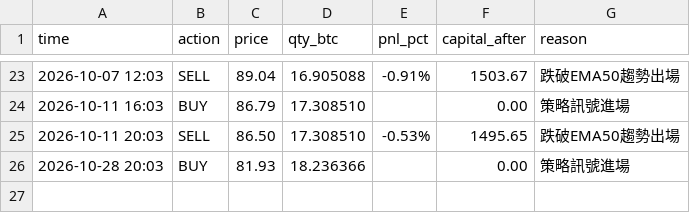
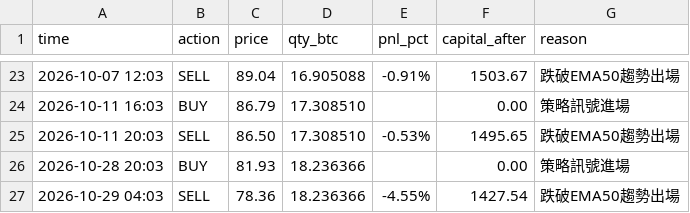
Before and after one commit to KevinYee-yee/btc-trading-bot, a CSV file: live_trade_log_hype_t.csv, drawn as a sheet; only a part is shown, gaps mark what is left out.

```diff
--- a/live_trade_log_hype_t.csv
+++ b/live_trade_log_hype_t.csv
@@ -26 +26,2 @@ time,action,price,qty_btc,pnl_pct,capital_after,reason
 2026-10-28 20:03,BUY,81.93,18.236366,,0.00,策略訊號進場
+2026-10-29 04:03,SELL,78.36,18.236366,-4.55%,1427.54,跌破EMA50趨勢出場
```
Also changed, not shown: 2 other files.
